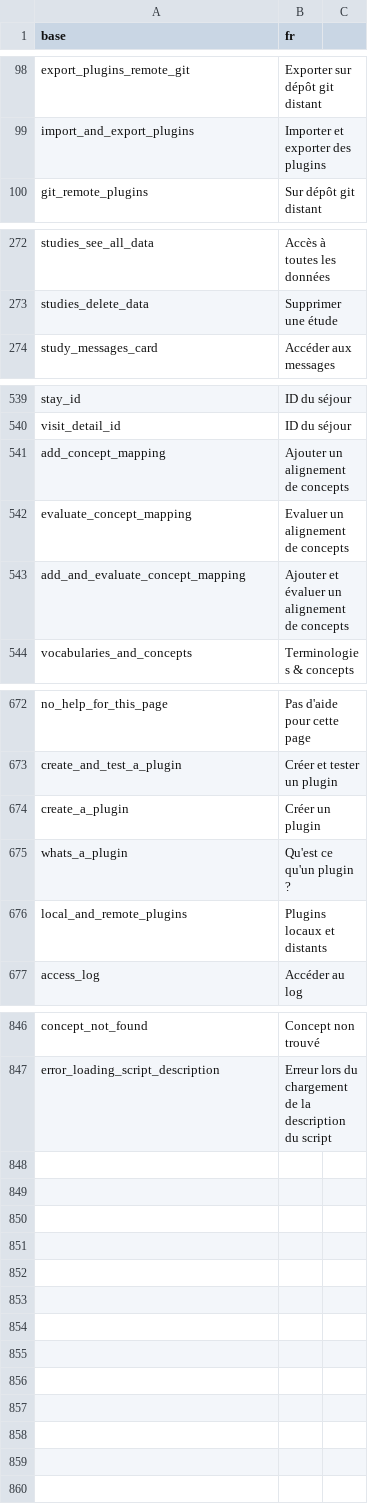
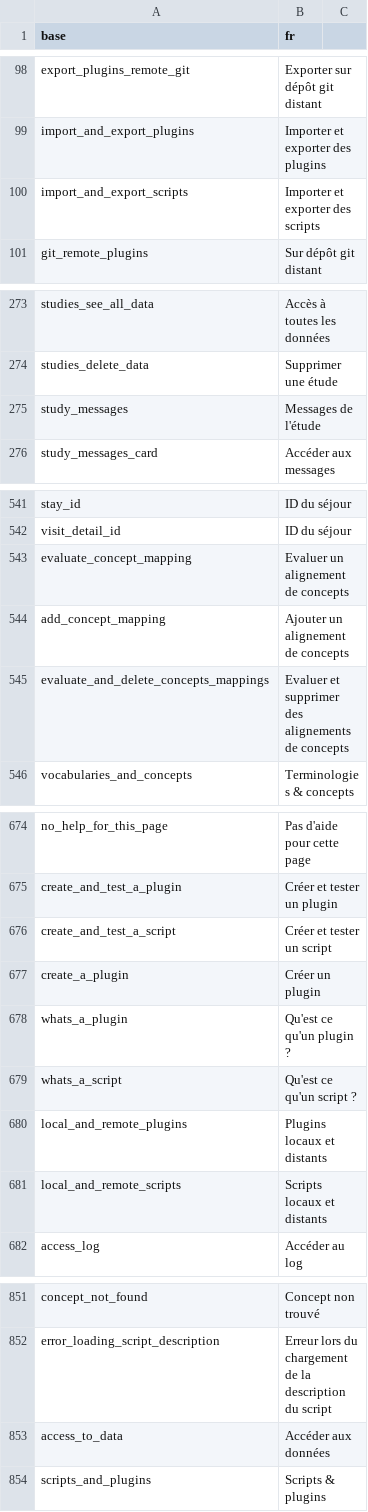
Before and after one commit to BorisDelange/linkr_shinyproxy, a CSV file: inst/translations/translation_fr.csv, drawn as a sheet; only a part is shown, gaps mark what is left out; the diff covers the shown part only.

Commit message:
Test git mirror

```diff
--- a/inst/translations/translation_fr.csv
+++ b/inst/translations/translation_fr.csv
@@ -99,2 +99,3 @@ export_plugins_remote_git,Exporter sur dépôt git distant
 import_and_export_plugins,Importer et exporter des plugins
+import_and_export_scripts,Importer et exporter des scripts
 git_remote_plugins,Sur dépôt git distant
@@ -273,2 +274,3 @@ studies_see_all_data,Accès à toutes les données
 studies_delete_data,Supprimer une étude
+study_messages,Messages de l'étude
 study_messages_card,Accéder aux messages
@@ -540,5 +542,5 @@ stay_id,ID du séjour
 visit_detail_id,ID du séjour
+evaluate_concept_mapping,Evaluer un alignement de concepts
 add_concept_mapping,Ajouter un alignement de concepts
-evaluate_concept_mapping,Evaluer un alignement de concepts
-add_and_evaluate_concept_mapping,Ajouter et évaluer un alignement de concepts
+evaluate_and_delete_concepts_mappings,Evaluer et supprimer des alignements de concepts
 vocabularies_and_concepts,Terminologies & concepts
@@ -673,5 +675,8 @@ no_help_for_this_page,Pas d'aide pour cette page
 create_and_test_a_plugin,Créer et tester un plugin
+create_and_test_a_script,Créer et tester un script
 create_a_plugin,Créer un plugin
 whats_a_plugin,Qu'est ce qu'un plugin ?
+whats_a_script,Qu'est ce qu'un script ?
 local_and_remote_plugins,Plugins locaux et distants
+local_and_remote_scripts,Scripts locaux et distants
 access_log,Accéder au log
@@ -847 +852,3 @@ concept_not_found,Concept non trouvé
 error_loading_script_description,Erreur lors du chargement de la description du script
+access_to_data,Accéder aux données
+scripts_and_plugins,Scripts & plugins
```
Also changed, not shown: 1 added row, 1 removed row and 1 edited cell elsewhere in this file, inst/translations/translation_en.csv, 7 other files.
